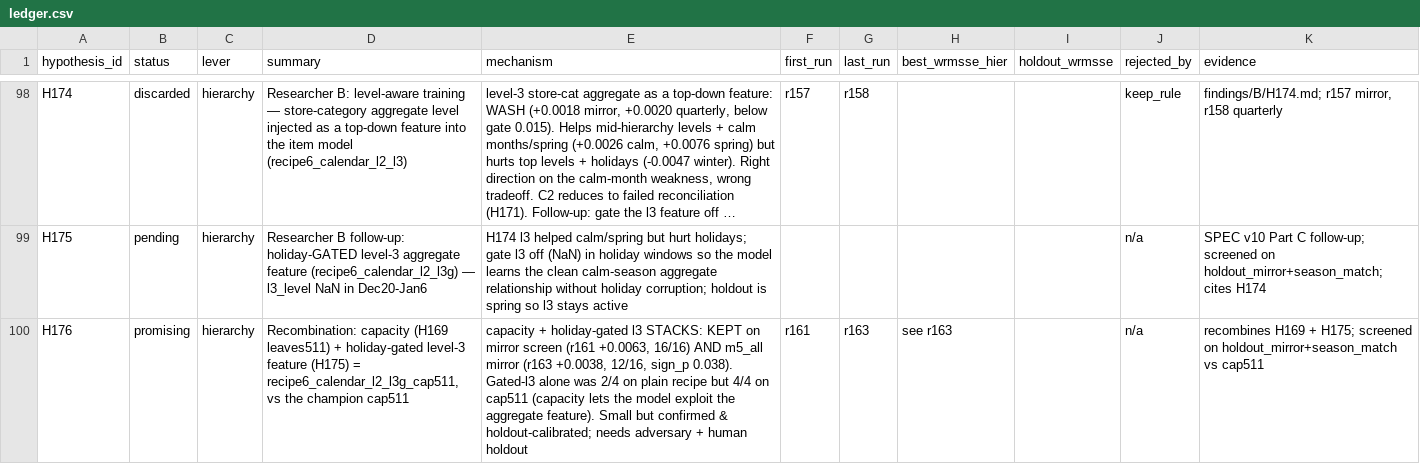
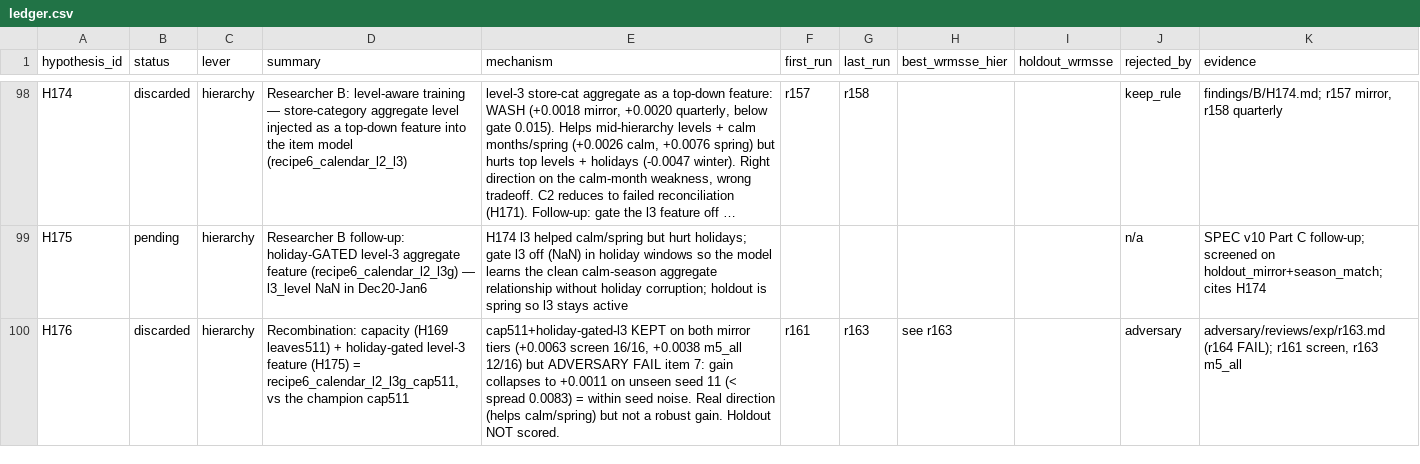
Before and after one commit to rslayer/kepler, a CSV file: hypotheses/m5_all/ledger.csv, drawn as a sheet; only a part is shown, gaps mark what is left out; long unchanged cells end in …; the diff names each change by its address in the sheet, - before the commit and + after, or states it on an @@ line.

```diff
--- a/hypotheses/m5_all/ledger.csv
+++ b/hypotheses/m5_all/ledger.csv
-B100 (status): promising
+B100 (status): discarded
-E100 (mechanism): capacity + holiday-gated l3 STACKS: KEPT on mirror screen (r161 +0.0063, 16/16) AND m5_all mirror (r163 +0.0038, 12/16, sign_p 0.038). Gated-l3 alone was 2/4 on plain recipe but 4/4 on cap511 (capacity lets the model exploit the aggregate feature). Small but confirmed & holdout-calibrated; needs adversary + human holdout
+E100 (mechanism): cap511+holiday-gated-l3 KEPT on both mirror tiers (+0.0063 screen 16/16, +0.0038 m5_all 12/16) but ADVERSARY FAIL item 7: gain collapses to +0.0011 on unseen seed 11 (< spread 0.0083) = within seed noise. Real direction (helps calm/spring) but not a robust gain. Holdout NOT scored.
-J100 (rejected_by): n/a
+J100 (rejected_by): adversary
-K100 (evidence): recombines H169 + H175; screened on holdout_mirror+season_match vs cap511
+K100 (evidence): adversary/reviews/exp/r163.md (r164 FAIL); r161 screen, r163 m5_all
```
Also changed, not shown: runs/runs.csv, 1 other file.
